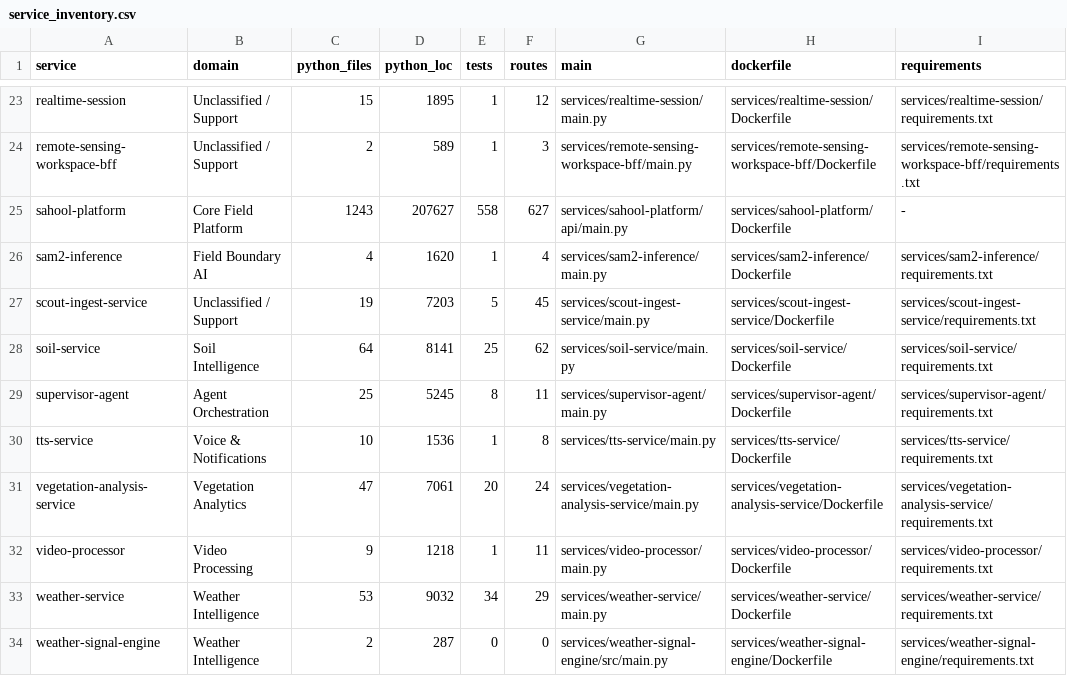
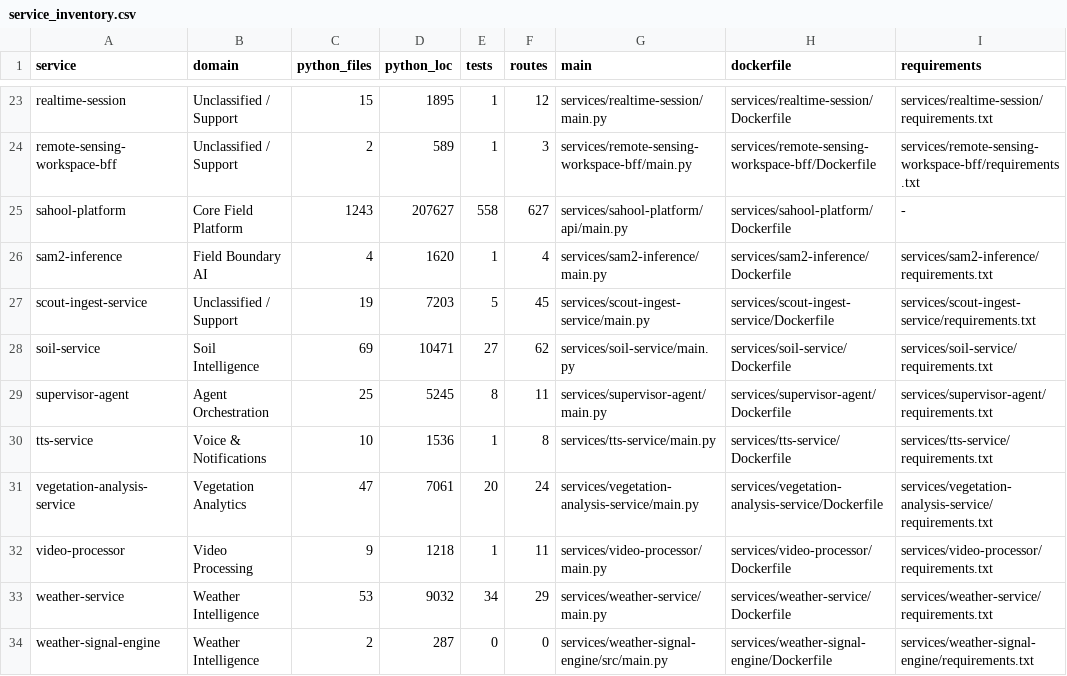
Before and after one commit to kafaat/ai_platform_complete_v2.0.0_enhanced, a CSV file: service_inventory.csv, drawn as a sheet; only a part is shown, gaps mark what is left out; the diff names each change by its address in the sheet, - before the commit and + after, or states it on an @@ line.

```diff
--- a/service_inventory.csv
+++ b/service_inventory.csv
-C28 (python_files): 64
+C28 (python_files): 69
-D28 (python_loc): 8141
+D28 (python_loc): 10471
-E28 (tests): 25
+E28 (tests): 27
```
Also changed, not shown: decision-lineage/generated/decision_lineage_nodes.csv, docs/capability-registry/generated/mapping/capability_mapping.csv, 33 other files.
